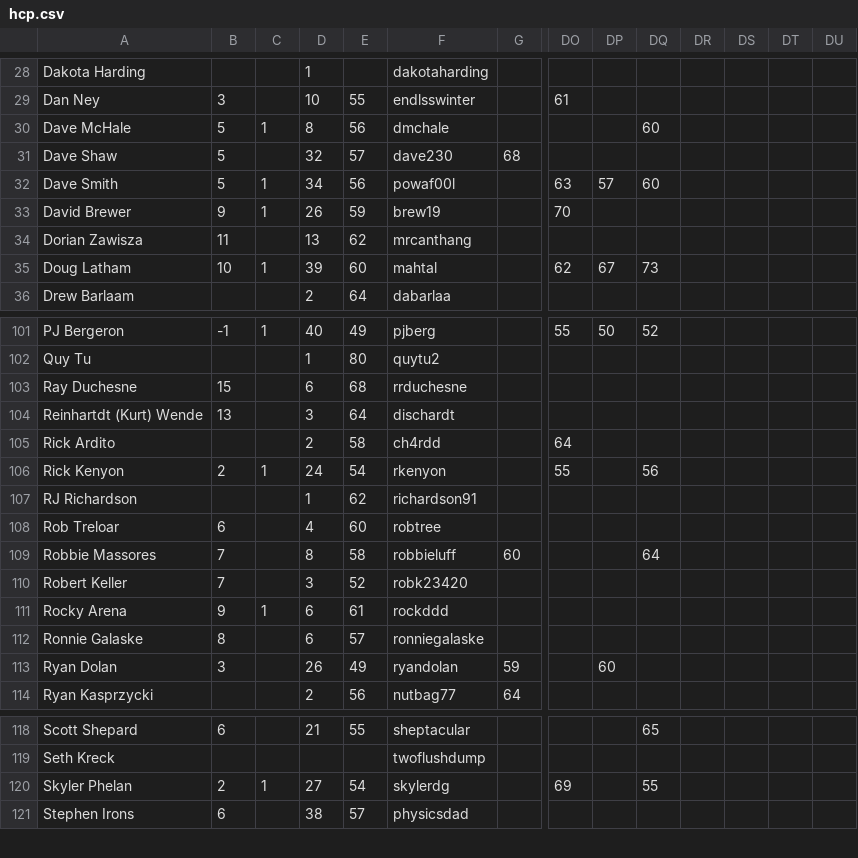
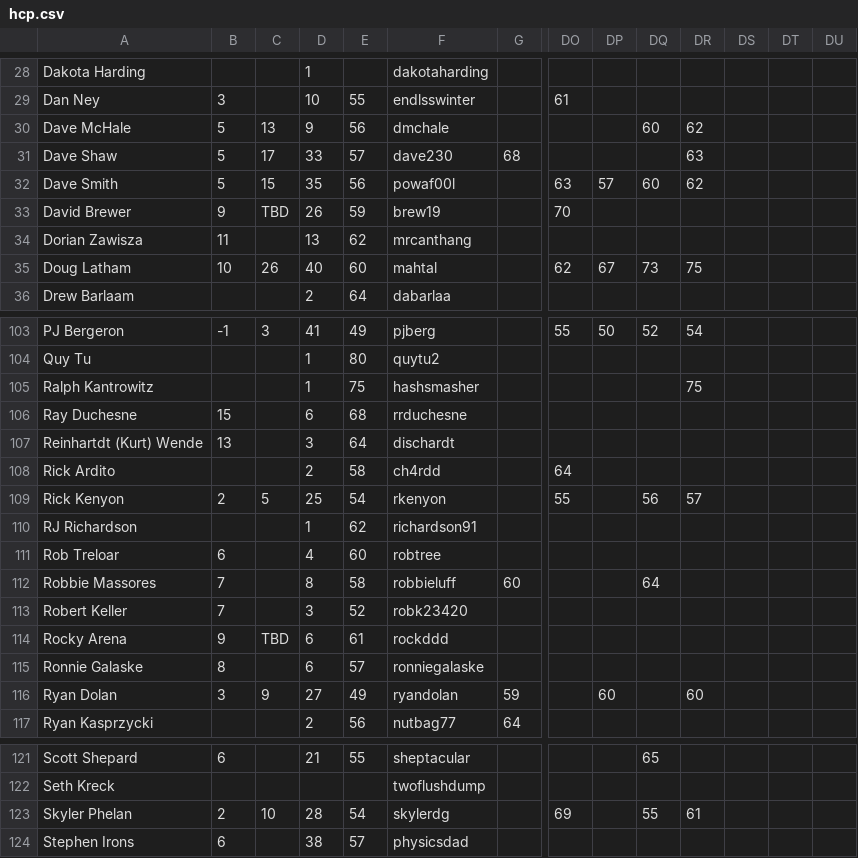
Before and after one commit to tylerjhanson/lufbery-disc-golf, a CSV file: src/data/hcp.csv, drawn as a sheet; only a part is shown, gaps mark what is left out; addresses are those after the commit; rows hold the shown columns only; the diff covers the shown part only; the diff names each change by its address in the sheet, - before the commit and + after, or states it on an @@ line.

```diff
--- a/src/data/hcp.csv
+++ b/src/data/hcp.csv
-C30: 1
+C30: 13
-D30: 8
+D30: 9
-DR30: (empty)
+DR30: 62
-C31: (empty)
+C31: 17
-D31: 32
+D31: 33
-DR31: (empty)
+DR31: 63
-C32: 1
+C32: 15
-D32: 34
+D32: 35
-DR32: (empty)
+DR32: 62
-C33: 1
+C33: TBD
-C35: 1
+C35: 26
-D35: 39
+D35: 40
-DR35: (empty)
+DR35: 75
-C103: 1
+C103: 3
-D103: 40
+D103: 41
-DR103: (empty)
+DR103: 54
+row 105: Ralph Kantrowitz |  |  | 1 | 75 | hashsmasher |  |  |  |  | 75
-C109: 1
+C109: 5
-D109: 24
+D109: 25
-DR109: (empty)
+DR109: 57
-C114: 1
+C114: TBD
-C116: (empty)
+C116: 9
-D116: 26
+D116: 27
-DR116: (empty)
+DR116: 60
-C123: 1
+C123: 10
-D123: 27
+D123: 28
-DR123: (empty)
+DR123: 61
```
Also changed, not shown: 2 added rows and 72 edited cells elsewhere in this file.
